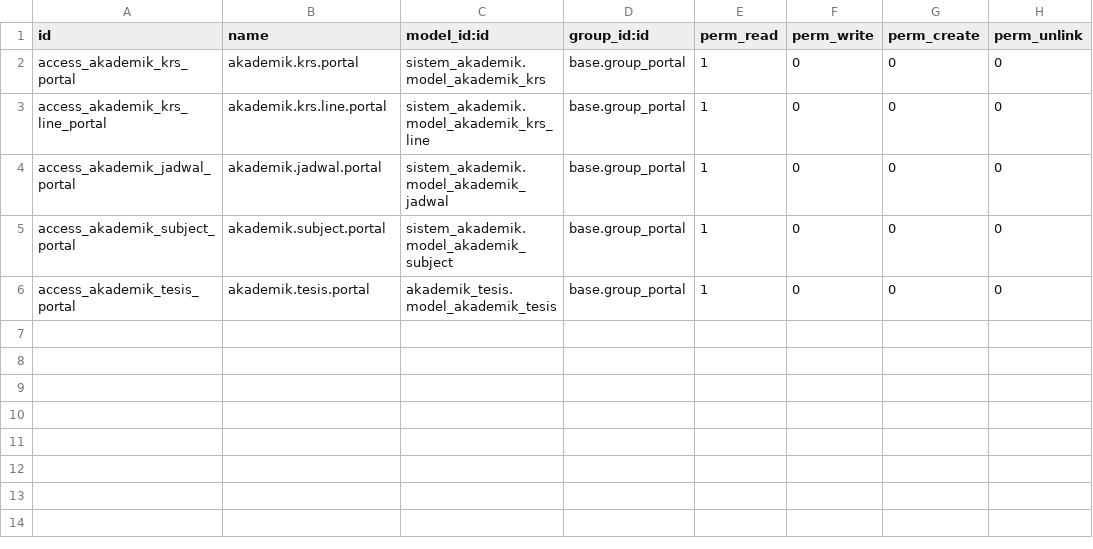
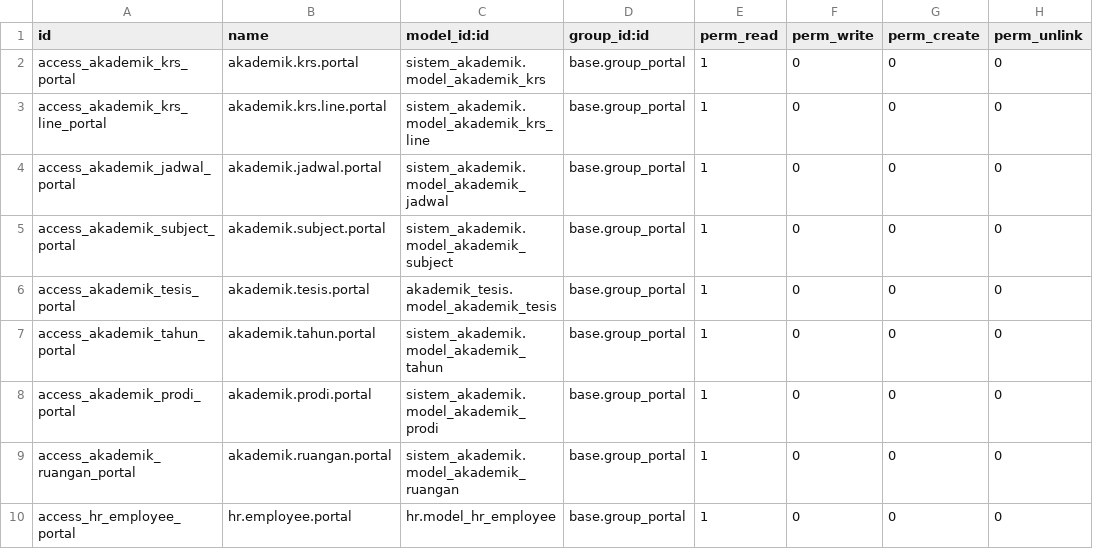
Before and after one commit to hajrilmalik82/akademik-modul-odoo, a CSV file: akademik_portal/security/ir.model.access.csv, drawn as a sheet.

Commit message:
refactor: Rename various academic fields and update access rules for clarity and consistency.

```diff
--- a/akademik_portal/security/ir.model.access.csv
+++ b/akademik_portal/security/ir.model.access.csv
@@ -6 +6,5 @@ access_akademik_subject_portal,akademik.subject.portal,sistem_akademik.model_aka
 access_akademik_tesis_portal,akademik.tesis.portal,akademik_tesis.model_akademik_tesis,base.group_portal,1,0,0,0
+access_akademik_tahun_portal,akademik.tahun.portal,sistem_akademik.model_akademik_tahun,base.group_portal,1,0,0,0
+access_akademik_prodi_portal,akademik.prodi.portal,sistem_akademik.model_akademik_prodi,base.group_portal,1,0,0,0
+access_akademik_ruangan_portal,akademik.ruangan.portal,sistem_akademik.model_akademik_ruangan,base.group_portal,1,0,0,0
+access_hr_employee_portal,hr.employee.portal,hr.model_hr_employee,base.group_portal,1,0,0,0
```
Also changed, not shown: akademik_tesis/security/ir.model.access.csv, sistem_akademik/security/ir.model.access.csv, 26 other files.
